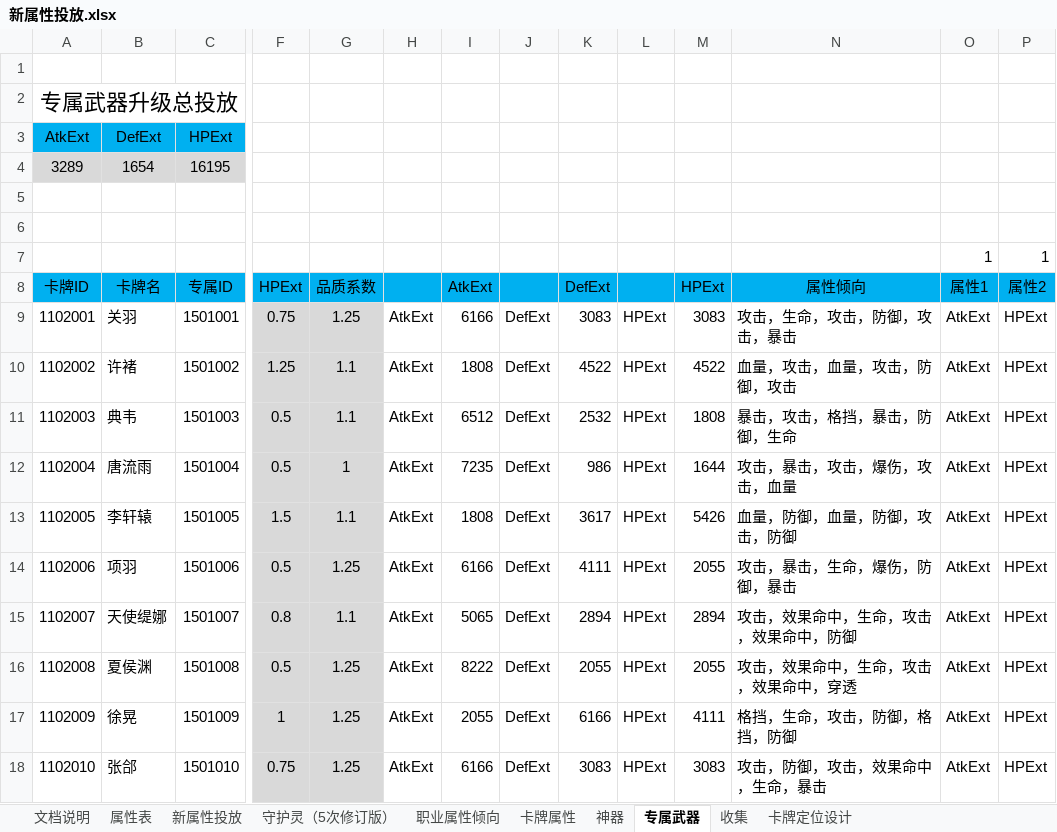
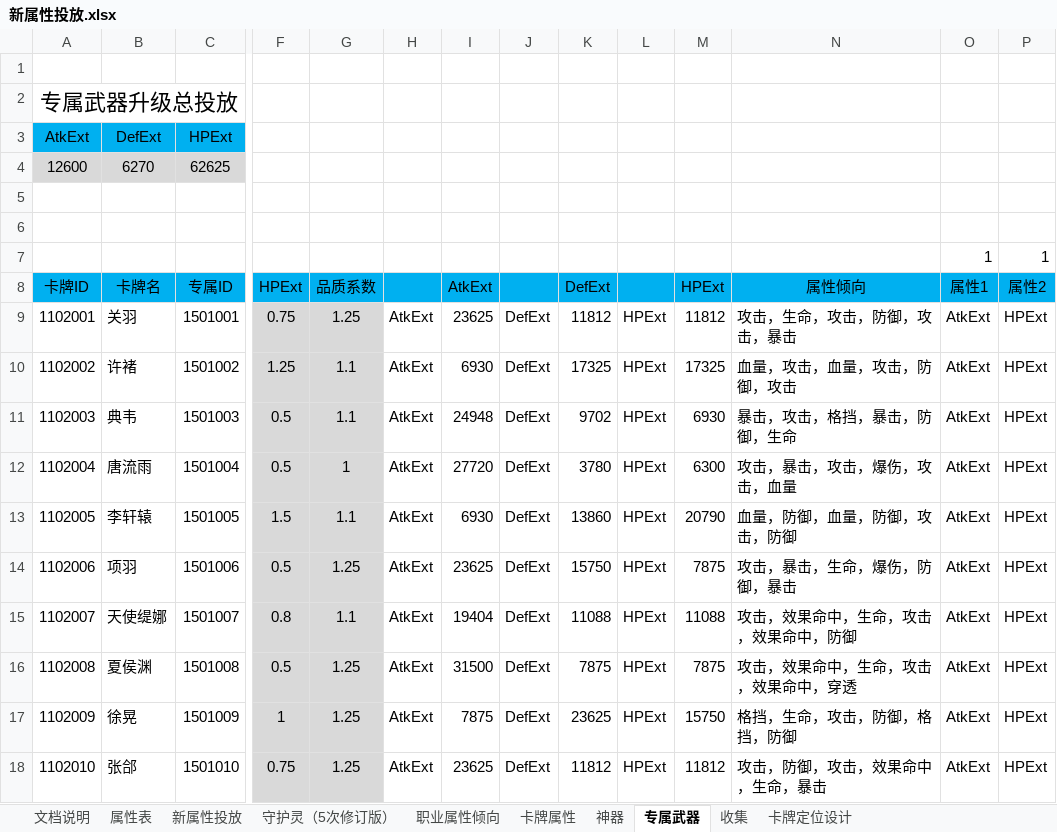
Before and after one commit to hataksumo/DesignerDoc, an Excel workbook: 策划案/镇魂街/新属性投放.xlsx, sheet 专属武器, drawn as a sheet; only a part is shown, gaps mark what is left out; values as stored, in another font and other column widths than the file's, no borders; removed rows and columns are numbered as before the commit, all else as after; rows hold the shown columns only; the diff covers the shown part only; the diff names each change by its address in the sheet, - before the commit and + after, or states it on an @@ line.

```diff
--- a/策划案/镇魂街/新属性投放.xlsx (sheet 专属武器)
+++ b/策划案/镇魂街/新属性投放.xlsx (sheet 专属武器)
-row 4: 3289 | 1654 | 16195
+row 4: 12600 | 6270 | 62625
-I9 (AtkExt): 6166
+I9 (AtkExt): 23625
-K9 (DefExt): 3083
+K9 (DefExt): 11812
-M9 (HPExt): 3083
+M9 (HPExt): 11812
-I10 (AtkExt): 1808
+I10 (AtkExt): 6930
-K10 (DefExt): 4522
+K10 (DefExt): 17325
-M10 (HPExt): 4522
+M10 (HPExt): 17325
-I11 (AtkExt): 6512
+I11 (AtkExt): 24948
-K11 (DefExt): 2532
+K11 (DefExt): 9702
-M11 (HPExt): 1808
+M11 (HPExt): 6930
-I12 (AtkExt): 7235
+I12 (AtkExt): 27720
-K12 (DefExt): 986
+K12 (DefExt): 3780
-M12 (HPExt): 1644
+M12 (HPExt): 6300
-I13 (AtkExt): 1808
+I13 (AtkExt): 6930
-K13 (DefExt): 3617
+K13 (DefExt): 13860
-M13 (HPExt): 5426
+M13 (HPExt): 20790
-I14 (AtkExt): 6166
+I14 (AtkExt): 23625
-K14 (DefExt): 4111
+K14 (DefExt): 15750
-M14 (HPExt): 2055
+M14 (HPExt): 7875
-I15 (AtkExt): 5065
+I15 (AtkExt): 19404
-K15 (DefExt): 2894
+K15 (DefExt): 11088
-M15 (HPExt): 2894
+M15 (HPExt): 11088
-I16 (AtkExt): 8222
+I16 (AtkExt): 31500
-K16 (DefExt): 2055
+K16 (DefExt): 7875
-M16 (HPExt): 2055
+M16 (HPExt): 7875
-I17 (AtkExt): 2055
+I17 (AtkExt): 7875
-K17 (DefExt): 6166
+K17 (DefExt): 23625
-M17 (HPExt): 4111
+M17 (HPExt): 15750
-I18 (AtkExt): 6166
+I18 (AtkExt): 23625
-K18 (DefExt): 3083
+K18 (DefExt): 11812
-M18 (HPExt): 3083
+M18 (HPExt): 11812
```
Also changed, not shown: 33 edited cells elsewhere in this sheet, sheet 卡牌属性, sheet 神器, sheet 新属性投放, formulas that keep their value, 策划案/镇魂街/经济总表.xlsx, 策划案/镇魂街/经济概述.xlsx.
